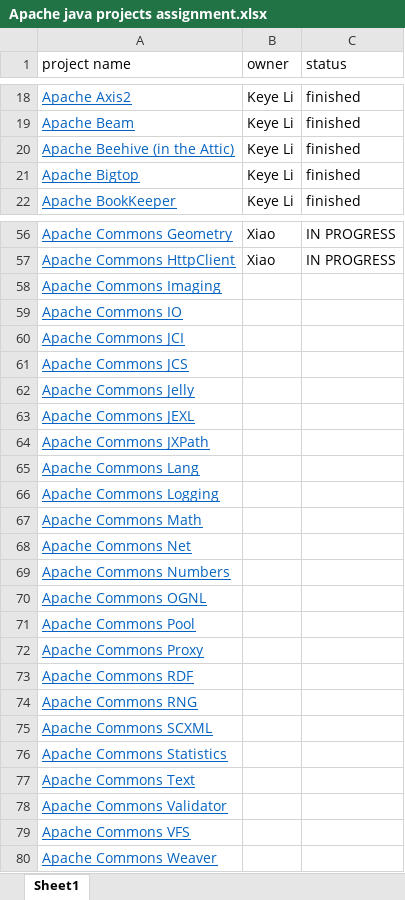
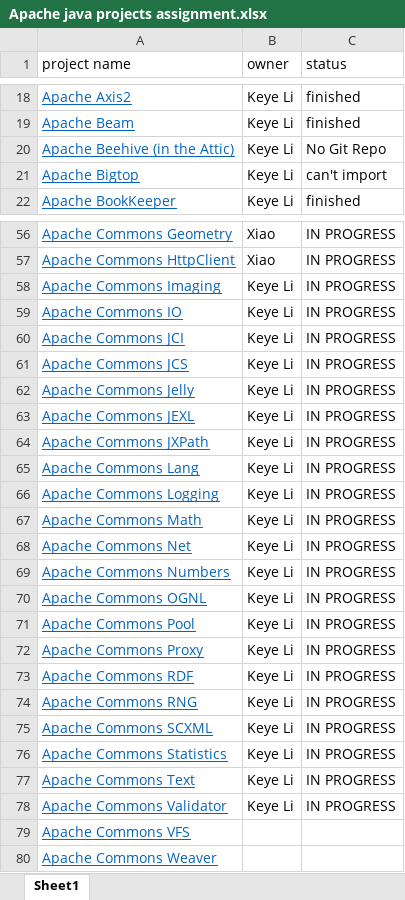
Before and after one commit to RedRoach51/MockResearch, an Excel workbook: Apache java projects assignment.xlsx, sheet Sheet1, drawn as a sheet; only a part is shown, gaps mark what is left out; values as stored, in another font and other column widths than the file's, no borders; charts and pictures not drawn; the diff covers the shown part only; the diff names each change by its address in the sheet, - before the commit and + after, or states it on an @@ line.

Commit message:
updated project assignment file

```diff
--- a/Apache java projects assignment.xlsx (sheet Sheet1)
+++ b/Apache java projects assignment.xlsx (sheet Sheet1)
-C20 (status): finished
+C20 (status): No Git Repo
-C21 (status): finished
+C21 (status): can't import
-B58:B78 (owner): (empty)
+B58:B78 (owner): Keye Li
-C58:C78 (status): (empty)
+C58:C78 (status): IN PROGRESS
```
Also changed, not shown: 2 edited cells elsewhere in this sheet.
